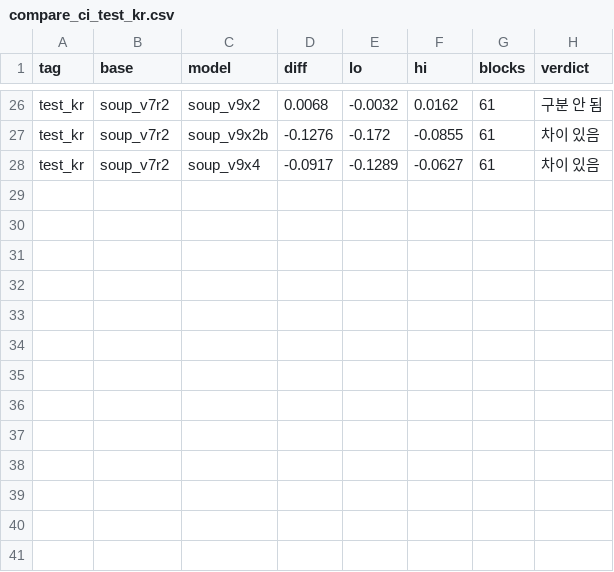
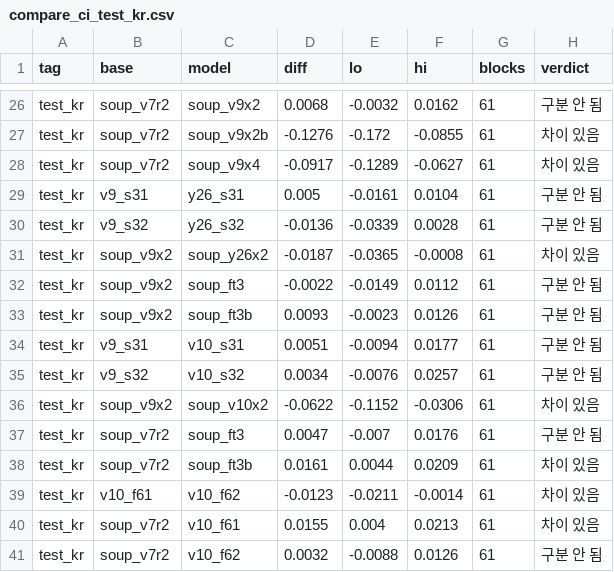
Before and after one commit to tim9985/Capstone, a CSV file: drone_yolo/metrics/compare_ci_test_kr.csv, drawn as a sheet; only a part is shown, gaps mark what is left out; the diff names each change by its address in the sheet, - before the commit and + after, or states it on an @@ line.

```diff
--- a/drone_yolo/metrics/compare_ci_test_kr.csv
+++ b/drone_yolo/metrics/compare_ci_test_kr.csv
+row 29: test_kr | v9_s31 | y26_s31 | 0.005 | -0.0161 | 0.0104 | 61 | 구분 안 됨
+row 30: test_kr | v9_s32 | y26_s32 | -0.0136 | -0.0339 | 0.0028 | 61 | 구분 안 됨
+row 31: test_kr | soup_v9x2 | soup_y26x2 | -0.0187 | -0.0365 | -0.0008 | 61 | 차이 있음
+row 32: test_kr | soup_v9x2 | soup_ft3 | -0.0022 | -0.0149 | 0.0112 | 61 | 구분 안 됨
+row 33: test_kr | soup_v9x2 | soup_ft3b | 0.0093 | -0.0023 | 0.0126 | 61 | 구분 안 됨
+row 34: test_kr | v9_s31 | v10_s31 | 0.0051 | -0.0094 | 0.0177 | 61 | 구분 안 됨
+row 35: test_kr | v9_s32 | v10_s32 | 0.0034 | -0.0076 | 0.0257 | 61 | 구분 안 됨
+row 36: test_kr | soup_v9x2 | soup_v10x2 | -0.0622 | -0.1152 | -0.0306 | 61 | 차이 있음
+row 37: test_kr | soup_v7r2 | soup_ft3 | 0.0047 | -0.007 | 0.0176 | 61 | 구분 안 됨
+row 38: test_kr | soup_v7r2 | soup_ft3b | 0.0161 | 0.0044 | 0.0209 | 61 | 차이 있음
+row 39: test_kr | v10_f61 | v10_f62 | -0.0123 | -0.0211 | -0.0014 | 61 | 차이 있음
+row 40: test_kr | soup_v7r2 | v10_f61 | 0.0155 | 0.004 | 0.0213 | 61 | 차이 있음
+row 41: test_kr | soup_v7r2 | v10_f62 | 0.0032 | -0.0088 | 0.0126 | 61 | 구분 안 됨
```
Also changed, not shown: drone_yolo/metrics/compare_ci_test_obl.csv, drone_yolo/metrics/compare_ci_test_v2.csv, 33 other files.
